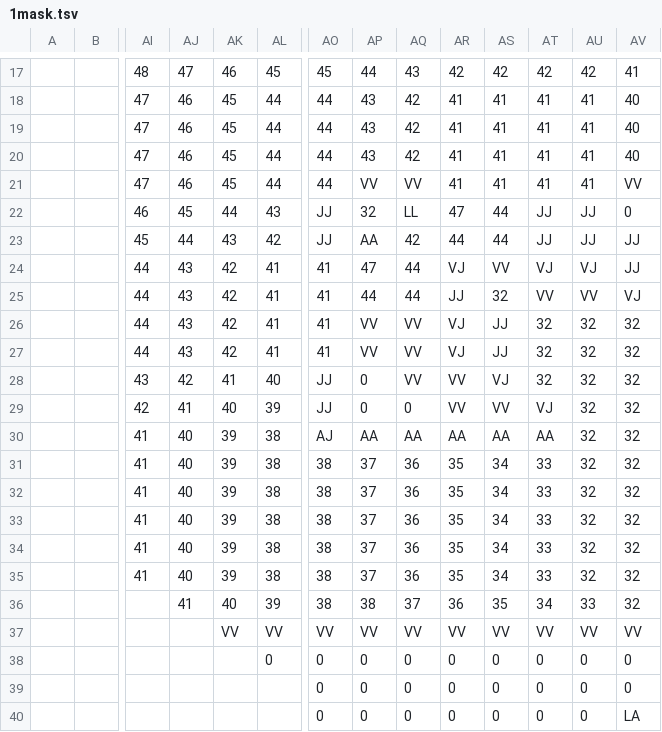
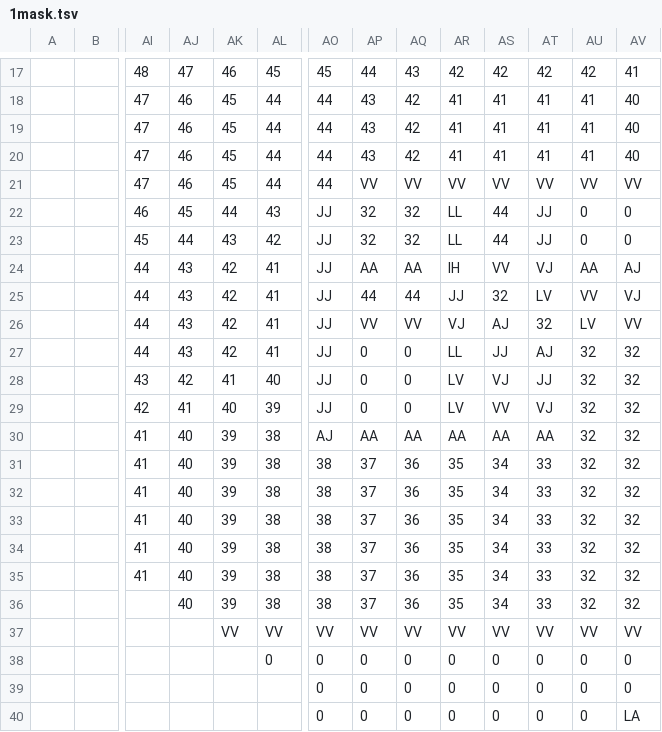
Before and after one commit to dctucker/nimarble, a TSV file: levels/1mask.tsv, drawn as a sheet; only a part is shown, gaps mark what is left out; the diff names each change by its address in the sheet, - before the commit and + after, or states it on an @@ line.

```diff
--- a/levels/1mask.tsv
+++ b/levels/1mask.tsv
-AR21: 41
+AR21: VV
-AS21: 41
+AS21: VV
-AT21: 41
+AT21: VV
-AU21: 41
+AU21: VV
-AQ22: LL
+AQ22: 32
-AR22: 47
+AR22: LL
-AU22:AU23: JJ
+AU22:AU23: 0
-AP23: AA
+AP23: 32
-AQ23: 42
+AQ23: 32
-AR23: 44
+AR23: LL
-AV23: JJ
+AV23: 0
-AO24:AO27: 41
+AO24:AO27: JJ
-AP24: 47
+AP24: AA
-AQ24: 44
+AQ24: AA
-AR24: VJ
+AR24: IH
-AU24: VJ
+AU24: AA
-AV24: JJ
+AV24: AJ
-AT25: VV
+AT25: LV
-AS26: JJ
+AS26: AJ
-AU26: 32
+AU26: LV
-AV26: 32
+AV26: VV
-AP27: VV
+AP27: 0
-AQ27:AQ28: VV
+AQ27:AQ28: 0
-AR27: VJ
+AR27: LL
-AT27: 32
+AT27: AJ
-AR28:AR29: VV
+AR28:AR29: LV
-AT28: 32
+AT28: JJ
-AJ36: 41
+AJ36: 40
-AK36: 40
+AK36: 39
-AL36: 39
+AL36: 38
-AP36: 38
+AP36: 37
-AQ36: 37
+AQ36: 36
-AR36: 36
+AR36: 35
-AS36: 35
+AS36: 34
-AT36: 34
+AT36: 33
-AU36: 33
+AU36: 32
```
Also changed, not shown: levels/1.tsv, levels/2.tsv, 4 other files.
